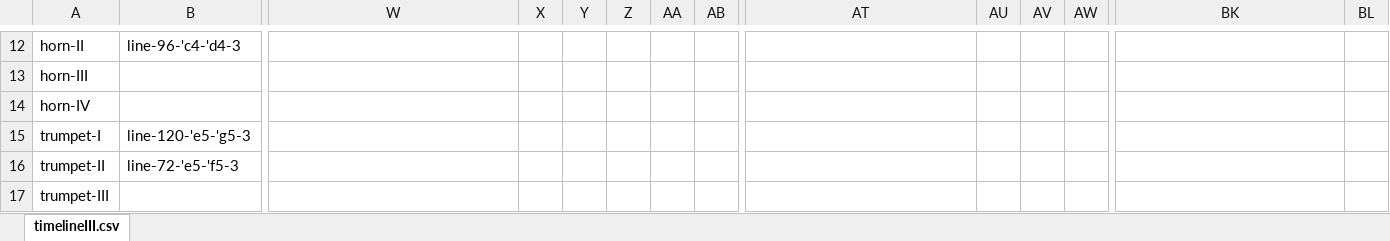
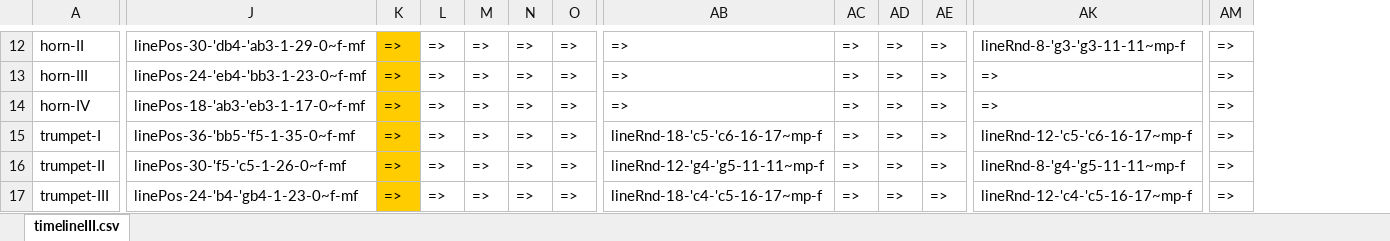
Before and after one commit to yuichkun/automatic_composition, an Excel workbook: Excel/timelineIII.xlsm, sheet timelineIII.csv, drawn as a sheet; only a part is shown, gaps mark what is left out; values as stored, in another font and other column widths than the file's, no borders; removed rows and columns are numbered as before the commit, all else as after; the diff covers the shown part only; the diff names each change by its address in the sheet, - before the commit and + after, or states it on an @@ line.

```diff
--- a/Excel/timelineIII.xlsm (sheet timelineIII.csv)
+++ b/Excel/timelineIII.xlsm (sheet timelineIII.csv)
-column B, rows 12-16: line-96-'c4-'d4-3 |  |  | line-120-'e5-'g5-3 | line-72-'e5-'f5-3
-J12: (empty)
+J12: linePos-30-'db4-'ab3-1-29-0~f-mf
-K12:K17: (empty)
+K12:K17: =>
-K12:K17 fill: none
+K12:K17 fill: #FFCC00
-L12:L17: (empty)
+L12:L17: =>
-M12:M17: (empty)
+M12:M17: =>
-N12:N17: (empty)
+N12:N17: =>
-O12:O17: (empty)
+O12:O17: =>
-AB12:AB14: (empty)
+AB12:AB14: =>
-AC12:AC17: (empty)
+AC12:AC17: =>
-AD12:AD17: (empty)
+AD12:AD17: =>
-AE12:AE17: (empty)
+AE12:AE17: =>
-AK12: (empty)
+AK12: lineRnd-8-'g3-'g3-11-11~mp-f
-AM12:AM17: (empty)
+AM12:AM17: =>
-J13: (empty)
+J13: linePos-24-'eb4-'bb3-1-23-0~f-mf
-AK13:AK14: (empty)
+AK13:AK14: =>
-J14: (empty)
+J14: linePos-18-'ab3-'eb3-1-17-0~f-mf
-J15: (empty)
+J15: linePos-36-'bb5-'f5-1-35-0~f-mf
-AB15: (empty)
+AB15: lineRnd-18-'c5-'c6-16-17~mp-f
-AK15: (empty)
+AK15: lineRnd-12-'c5-'c6-16-17~mp-f
-J16: (empty)
+J16: linePos-30-'f5-'c5-1-26-0~f-mf
-AB16: (empty)
+AB16: lineRnd-12-'g4-'g5-11-11~mp-f
-AK16: (empty)
+AK16: lineRnd-8-'g4-'g5-11-11~mp-f
-J17: (empty)
+J17: linePos-24-'b4-'gb4-1-23-0~f-mf
-AB17: (empty)
+AB17: lineRnd-18-'c4-'c5-16-17~mp-f
-AK17: (empty)
+AK17: lineRnd-12-'c4-'c5-16-17~mp-f
```
Also changed, not shown: 5 added rows, 4 removed rows, 8 added columns, 109 removed columns, 505 edited cells and cell formats elsewhere in this sheet, 7 other files.
